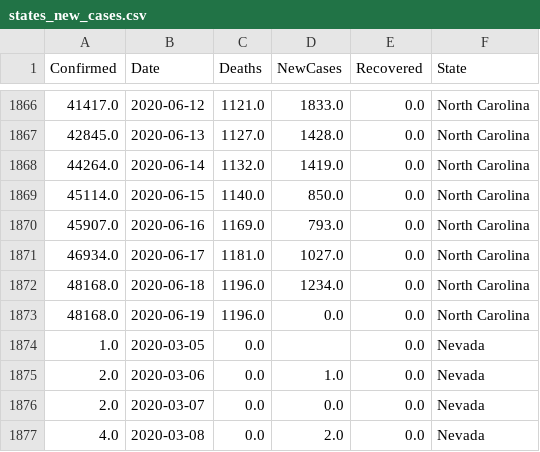
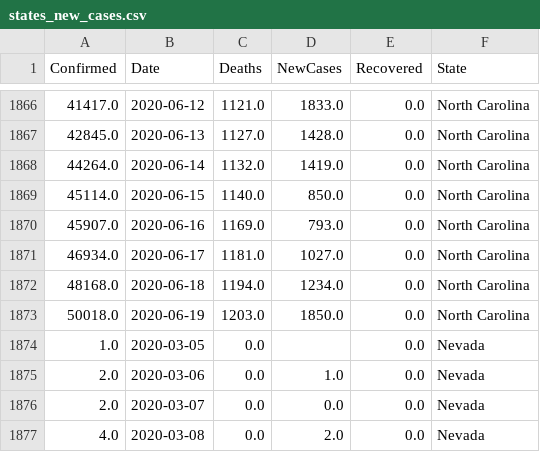
Before and after one commit to vitale232/COVID-19-Plots, a CSV file: output/CSVs/states_new_cases.csv, drawn as a sheet; only a part is shown, gaps mark what is left out.

```diff
--- a/output/CSVs/states_new_cases.csv
+++ b/output/CSVs/states_new_cases.csv
@@ -1871,4 +1871,4 @@ Confirmed,Date,Deaths,NewCases,Recovered,State
 46934.0,2020-06-17,1181.0,1027.0,0.0,North Carolina
-48168.0,2020-06-18,1196.0,1234.0,0.0,North Carolina
-48168.0,2020-06-19,1196.0,0.0,0.0,North Carolina
+48168.0,2020-06-18,1194.0,1234.0,0.0,North Carolina
+50018.0,2020-06-19,1203.0,1850.0,0.0,North Carolina
 1.0,2020-03-05,0.0,,0.0,Nevada
```
Also changed, not shown: output/CSVs/countries_new_cases.csv, output/CSVs/usa_cases.csv, 27 other files.
